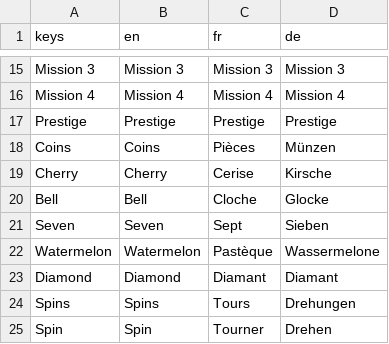
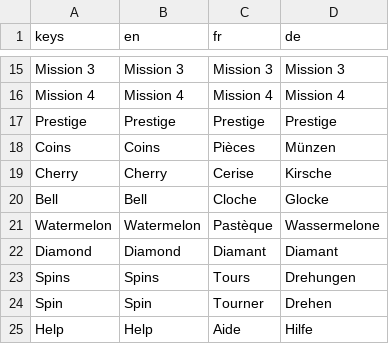
Before and after one commit to SorenKronborg/CasinoSlots, a CSV file: localization/strings.csv, drawn as a sheet; only a part is shown, gaps mark what is left out; the shorter side is filled out with more unchanged rows.

```diff
--- a/localization/strings.csv
+++ b/localization/strings.csv
@@ -20,3 +20,2 @@ Cherry,Cherry,Cerise,Kirsche
 Bell,Bell,Cloche,Glocke
-Seven,Seven,Sept,Sieben
 Watermelon,Watermelon,Pastèque,Wassermelone
```
Also changed, not shown: resources/slot/winnings.csv, 6 other files.
